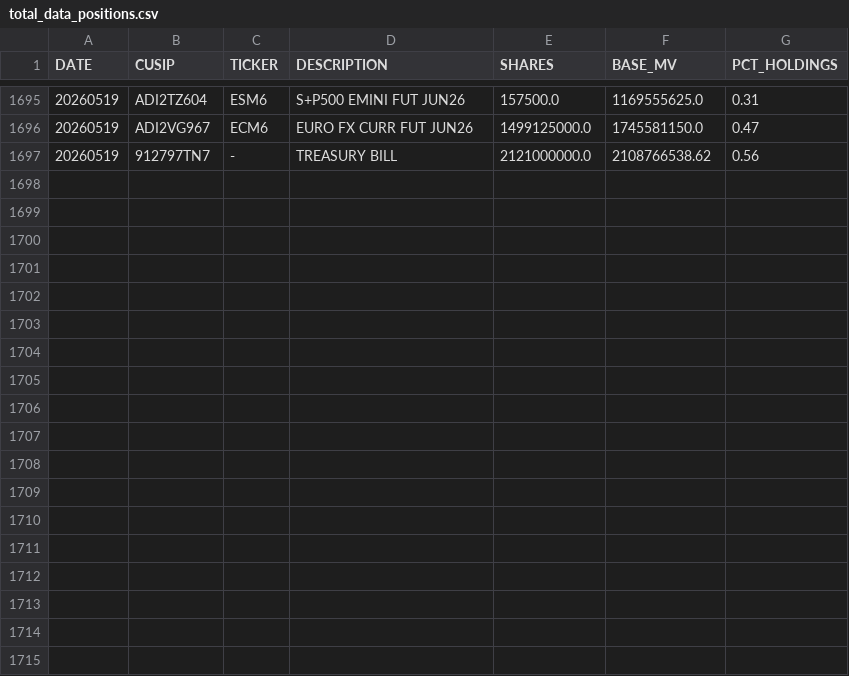
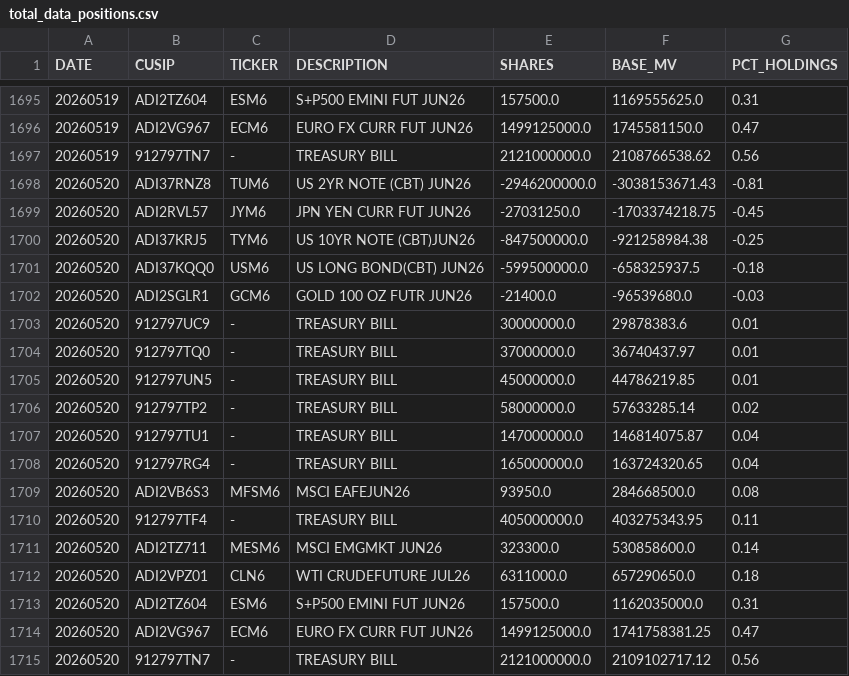
Before and after one commit to ettoll/tracking_beer, a CSV file: data/total_data_positions.csv, drawn as a sheet; only a part is shown, gaps mark what is left out; the diff names each change by its address in the sheet, - before the commit and + after, or states it on an @@ line.

```diff
--- a/data/total_data_positions.csv
+++ b/data/total_data_positions.csv
+row 1698: 20260520 | ADI37RNZ8 | TUM6 | US 2YR NOTE (CBT) JUN26 | -2946200000.0 | -3038153671.43 | -0.81
+row 1699: 20260520 | ADI2RVL57 | JYM6 | JPN YEN CURR FUT JUN26 | -27031250.0 | -1703374218.75 | -0.45
+row 1700: 20260520 | ADI37KRJ5 | TYM6 | US 10YR NOTE (CBT)JUN26 | -847500000.0 | -921258984.38 | -0.25
+row 1701: 20260520 | ADI37KQQ0 | USM6 | US LONG BOND(CBT) JUN26 | -599500000.0 | -658325937.5 | -0.18
+row 1702: 20260520 | ADI2SGLR1 | GCM6 | GOLD 100 OZ FUTR JUN26 | -21400.0 | -96539680.0 | -0.03
+row 1703: 20260520 | 912797UC9 | - | TREASURY BILL | 30000000.0 | 29878383.6 | 0.01
+row 1704: 20260520 | 912797TQ0 | - | TREASURY BILL | 37000000.0 | 36740437.97 | 0.01
+row 1705: 20260520 | 912797UN5 | - | TREASURY BILL | 45000000.0 | 44786219.85 | 0.01
+row 1706: 20260520 | 912797TP2 | - | TREASURY BILL | 58000000.0 | 57633285.14 | 0.02
+row 1707: 20260520 | 912797TU1 | - | TREASURY BILL | 147000000.0 | 146814075.87 | 0.04
+row 1708: 20260520 | 912797RG4 | - | TREASURY BILL | 165000000.0 | 163724320.65 | 0.04
+row 1709: 20260520 | ADI2VB6S3 | MFSM6 | MSCI EAFEJUN26 | 93950.0 | 284668500.0 | 0.08
+row 1710: 20260520 | 912797TF4 | - | TREASURY BILL | 405000000.0 | 403275343.95 | 0.11
+row 1711: 20260520 | ADI2TZ711 | MESM6 | MSCI EMGMKT JUN26 | 323300.0 | 530858600.0 | 0.14
+row 1712: 20260520 | ADI2VPZ01 | CLN6 | WTI CRUDEFUTURE JUL26 | 6311000.0 | 657290650.0 | 0.18
+row 1713: 20260520 | ADI2TZ604 | ESM6 | S+P500 EMINI FUT JUN26 | 157500.0 | 1162035000.0 | 0.31
+row 1714: 20260520 | ADI2VG967 | ECM6 | EURO FX CURR FUT JUN26 | 1499125000.0 | 1741758381.25 | 0.47
+row 1715: 20260520 | 912797TN7 | - | TREASURY BILL | 2121000000.0 | 2109102717.12 | 0.56
```
Also changed, not shown: data/total_data_descriptions.csv.
